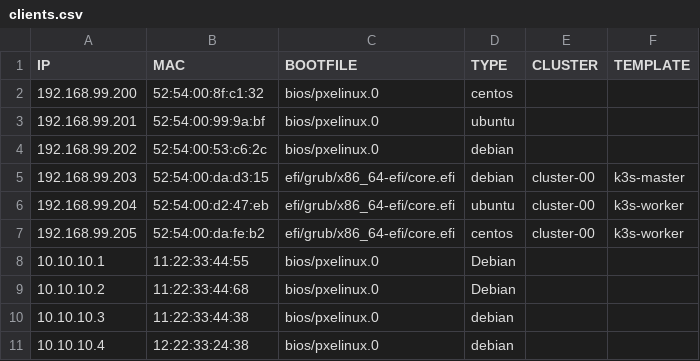
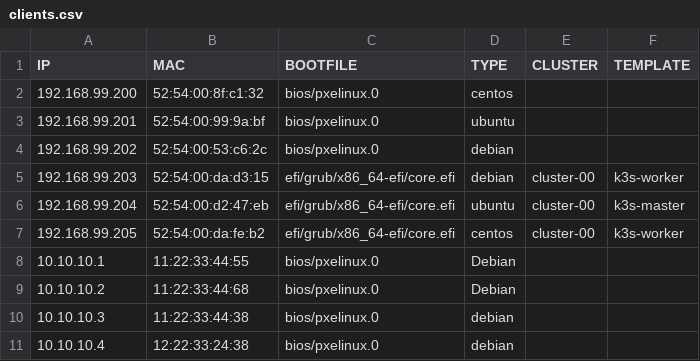
Before and after one commit to motangpuar/o2-ims-worker, a CSV file: inputs/clients.csv, drawn as a sheet.

Commit message:
Multi Node cluster support
1. Worker fetch token before using it
2. machines and clusterinfo are tied by inefficient loop for now
3. Learn to utilize unnamed struct, pretty neat

```diff
--- a/inputs/clients.csv
+++ b/inputs/clients.csv
@@ -4,4 +4,4 @@ IP,MAC,BOOTFILE,TYPE,CLUSTER,TEMPLATE
 192.168.99.202,52:54:00:53:c6:2c,bios/pxelinux.0,debian,,
-192.168.99.203,52:54:00:da:d3:15,efi/grub/x86_64-efi/core.efi,debian,cluster-00,k3s-master
-192.168.99.204,52:54:00:d2:47:eb,efi/grub/x86_64-efi/core.efi,ubuntu,cluster-00,k3s-worker
+192.168.99.203,52:54:00:da:d3:15,efi/grub/x86_64-efi/core.efi,debian,cluster-00,k3s-worker
+192.168.99.204,52:54:00:d2:47:eb,efi/grub/x86_64-efi/core.efi,ubuntu,cluster-00,k3s-master
 192.168.99.205,52:54:00:da:fe:b2,efi/grub/x86_64-efi/core.efi,centos,cluster-00,k3s-worker
```
Also changed, not shown: 7 other files.
